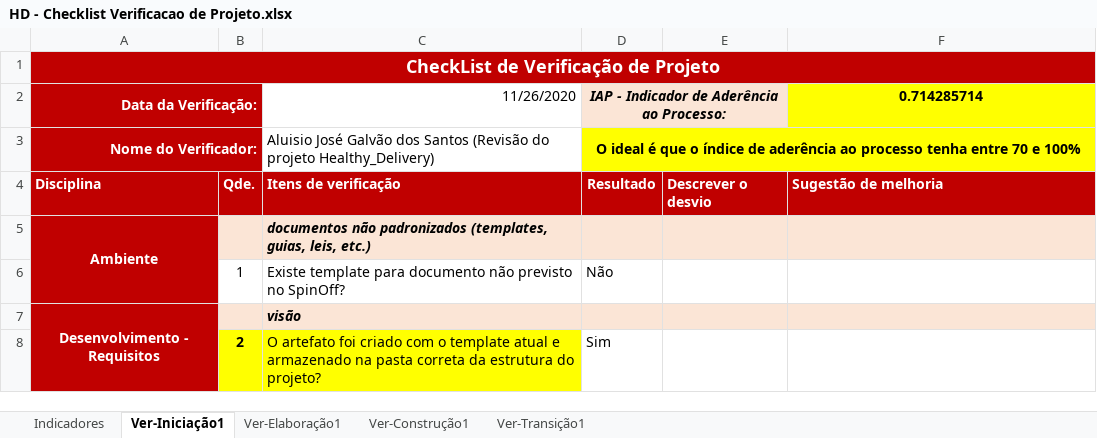
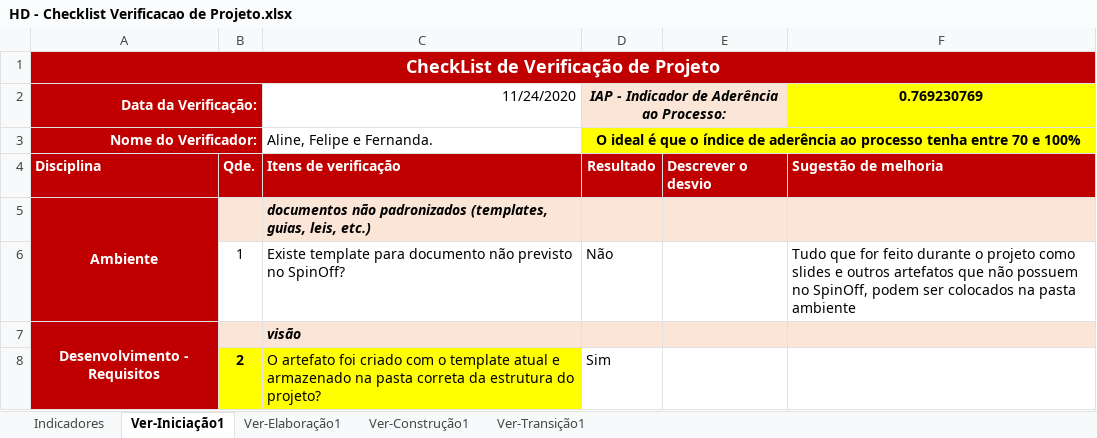
Before and after one commit to feliper297/Healthy_Delivery, an Excel workbook: Gerenciamento de Projeto/HD - Checklist Verificacao de Projeto.xlsx, sheet Ver-Iniciação1, drawn as a sheet; only a part is shown; values as stored, in another font and other column widths than the file's, no borders; the diff covers the shown part only; the diff names each change by its address in the sheet, - before the commit and + after, or states it on an @@ line.

Commit message:
Atualização 2

```diff
--- a/Gerenciamento de Projeto/HD - Checklist Verificacao de Projeto.xlsx (sheet Ver-Iniciação1)
+++ b/Gerenciamento de Projeto/HD - Checklist Verificacao de Projeto.xlsx (sheet Ver-Iniciação1)
-C2: 11/26/2020
+C2: 11/24/2020
-F2: 0.714285714
+F2: 0.769230769
-C3: Aluisio José Galvão dos Santos (Revisão do projeto Healthy_Delivery)
+C3: Aline, Felipe e Fernanda.
-F6: (empty)
+F6: Tudo que for feito durante o projeto como slides e outros artefatos que não possuem no SpinOff, podem ser colocados na pasta ambiente
```
Also changed, not shown: 13 edited cells elsewhere in this sheet, sheet Indicadores, charts or pictures.
